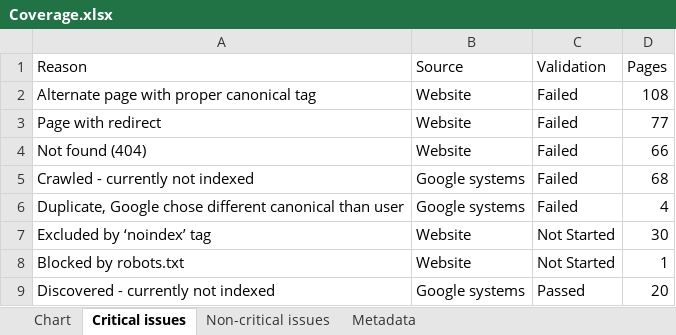
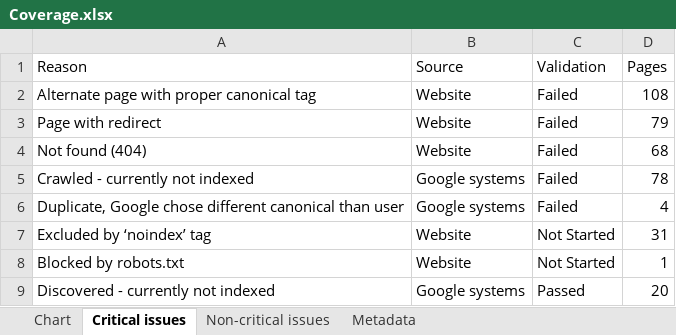
Before and after one commit to HEATLabs/HEAT-Labs-Configs, an Excel workbook: gsc-export/Coverage.xlsx, sheet Critical issues, drawn as a sheet; values as stored, in another font and other column widths than the file's, no borders; the diff names each change by its address in the sheet, - before the commit and + after, or states it on an @@ line.

```diff
--- a/gsc-export/Coverage.xlsx (sheet Critical issues)
+++ b/gsc-export/Coverage.xlsx (sheet Critical issues)
-D3 (Pages): 77
+D3 (Pages): 79
-D4 (Pages): 66
+D4 (Pages): 68
-D5 (Pages): 68
+D5 (Pages): 78
-D7 (Pages): 30
+D7 (Pages): 31
```
Also changed, not shown: sheet Chart, gsc-export/Breadcrumbs.xlsx, gsc-export/HTTPS.xlsx, 2 other files.
